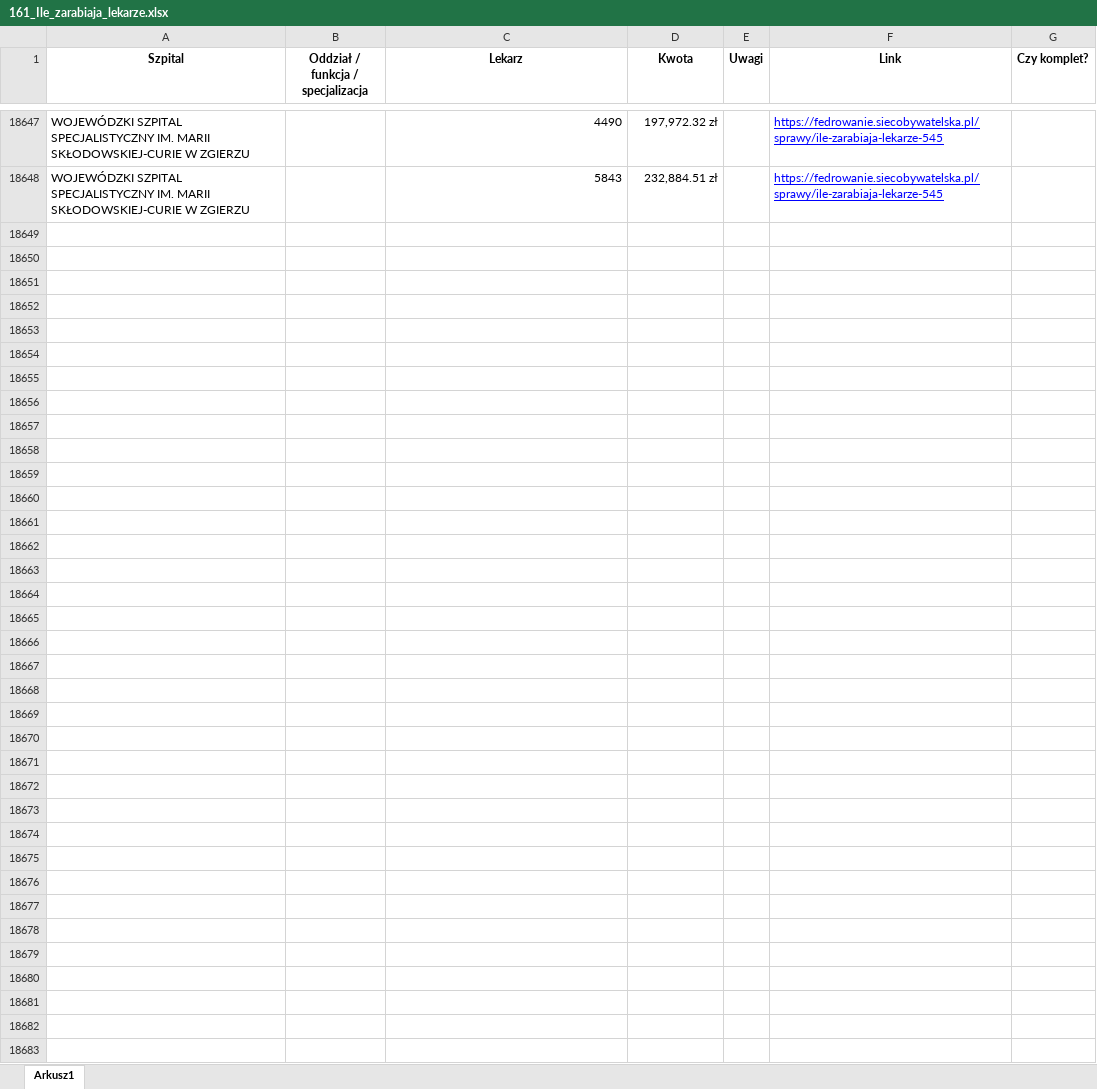
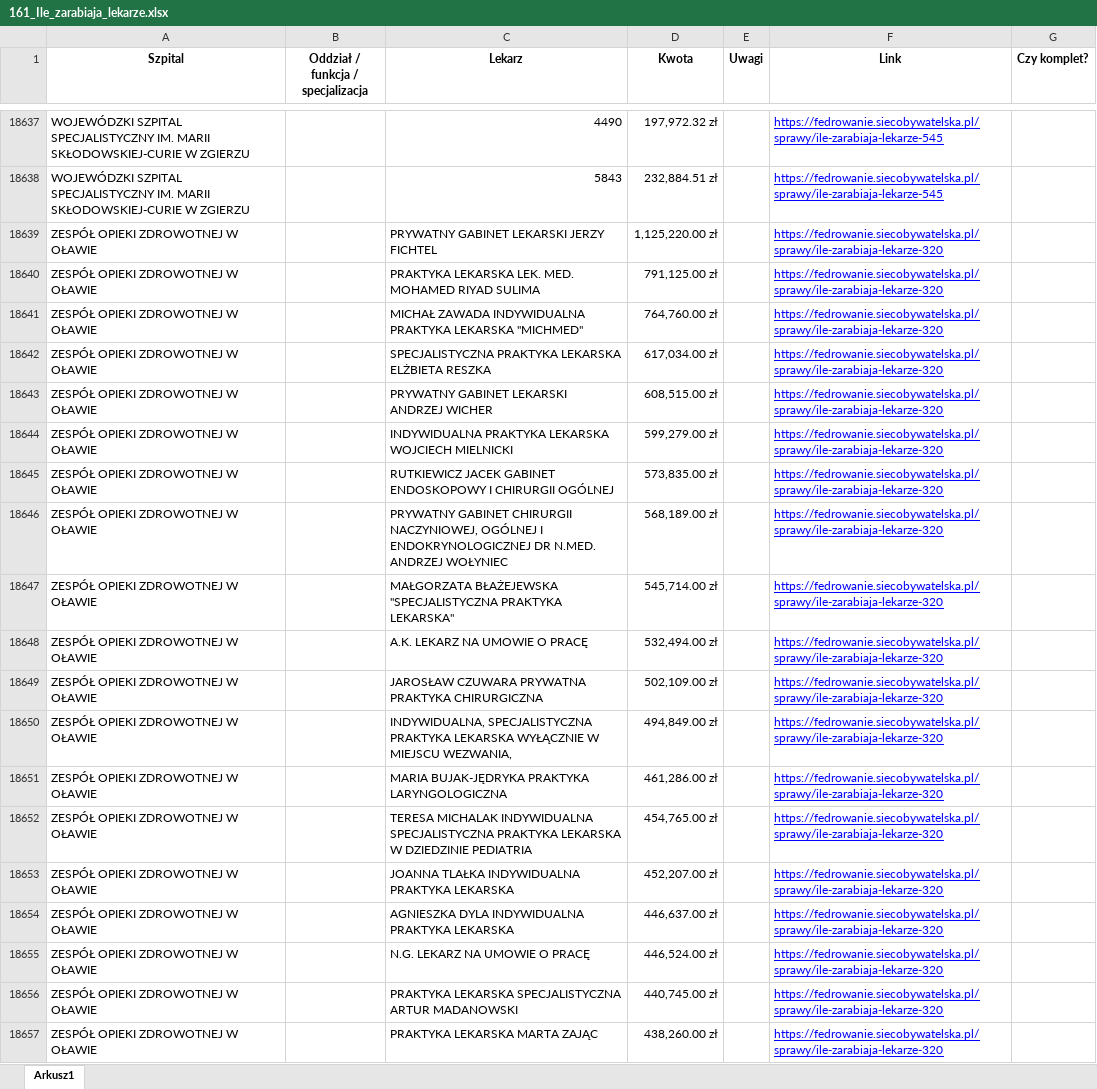
Before and after one commit to dzemeuksis/monitoringi_wyniki, an Excel workbook: 161/data/161_Ile_zarabiaja_lekarze.xlsx, sheet Arkusz1, drawn as a sheet; only a part is shown, gaps mark what is left out; values as stored, in another font and other column widths than the file's, no borders; charts and pictures not drawn; the diff covers the shown part only; the diff names each change by its address in the sheet, - before the commit and + after, or states it on an @@ line.

```diff
--- a/161/data/161_Ile_zarabiaja_lekarze.xlsx (sheet Arkusz1)
+++ b/161/data/161_Ile_zarabiaja_lekarze.xlsx (sheet Arkusz1)
+row 18639: ZESPÓŁ OPIEKI ZDROWOTNEJ W OŁAWIE |  | PRYWATNY GABINET LEKARSKI JERZY FICHTEL | 1,125,220.00 zł |  | https://fedrowanie.siecobywatelska.pl/sprawy/ile-zarabiaja-lekarze-320
+row 18640: ZESPÓŁ OPIEKI ZDROWOTNEJ W OŁAWIE |  | PRAKTYKA LEKARSKA LEK. MED. MOHAMED RIYAD SULIMA | 791,125.00 zł |  | https://fedrowanie.siecobywatelska.pl/sprawy/ile-zarabiaja-lekarze-320
+row 18641: ZESPÓŁ OPIEKI ZDROWOTNEJ W OŁAWIE |  | MICHAŁ ZAWADA INDYWIDUALNA PRAKTYKA LEKARSKA "MICHMED" | 764,760.00 zł |  | https://fedrowanie.siecobywatelska.pl/sprawy/ile-zarabiaja-lekarze-320
+row 18642: ZESPÓŁ OPIEKI ZDROWOTNEJ W OŁAWIE |  | SPECJALISTYCZNA PRAKTYKA LEKARSKA ELŻBIETA RESZKA | 617,034.00 zł |  | https://fedrowanie.siecobywatelska.pl/sprawy/ile-zarabiaja-lekarze-320
+row 18643: ZESPÓŁ OPIEKI ZDROWOTNEJ W OŁAWIE |  | PRYWATNY GABINET LEKARSKI ANDRZEJ WICHER | 608,515.00 zł |  | https://fedrowanie.siecobywatelska.pl/sprawy/ile-zarabiaja-lekarze-320
+row 18644: ZESPÓŁ OPIEKI ZDROWOTNEJ W OŁAWIE |  | INDYWIDUALNA PRAKTYKA LEKARSKA WOJCIECH MIELNICKI | 599,279.00 zł |  | https://fedrowanie.siecobywatelska.pl/sprawy/ile-zarabiaja-lekarze-320
+row 18645: ZESPÓŁ OPIEKI ZDROWOTNEJ W OŁAWIE |  | RUTKIEWICZ JACEK GABINET ENDOSKOPOWY I CHIRURGII OGÓLNEJ | 573,835.00 zł |  | https://fedrowanie.siecobywatelska.pl/sprawy/ile-zarabiaja-lekarze-320
+row 18646: ZESPÓŁ OPIEKI ZDROWOTNEJ W OŁAWIE |  | PRYWATNY GABINET CHIRURGII NACZYNIOWEJ, OGÓLNEJ I ENDOKRYNOLOGICZNEJ DR N.MED. ANDRZEJ WOŁYNIEC | 568,189.00 zł |  | https://fedrowanie.siecobywatelska.pl/sprawy/ile-zarabiaja-lekarze-320
+row 18647: ZESPÓŁ OPIEKI ZDROWOTNEJ W OŁAWIE |  | MAŁGORZATA BŁAŻEJEWSKA "SPECJALISTYCZNA PRAKTYKA LEKARSKA" | 545,714.00 zł |  | https://fedrowanie.siecobywatelska.pl/sprawy/ile-zarabiaja-lekarze-320
+row 18648: ZESPÓŁ OPIEKI ZDROWOTNEJ W OŁAWIE |  | A.K. LEKARZ NA UMOWIE O PRACĘ | 532,494.00 zł |  | https://fedrowanie.siecobywatelska.pl/sprawy/ile-zarabiaja-lekarze-320
+row 18649: ZESPÓŁ OPIEKI ZDROWOTNEJ W OŁAWIE |  | JAROSŁAW CZUWARA PRYWATNA PRAKTYKA CHIRURGICZNA | 502,109.00 zł |  | https://fedrowanie.siecobywatelska.pl/sprawy/ile-zarabiaja-lekarze-320
+row 18650: ZESPÓŁ OPIEKI ZDROWOTNEJ W OŁAWIE |  | INDYWIDUALNA, SPECJALISTYCZNA PRAKTYKA LEKARSKA WYŁĄCZNIE W MIEJSCU WEZWANIA, | 494,849.00 zł |  | https://fedrowanie.siecobywatelska.pl/sprawy/ile-zarabiaja-lekarze-320
+row 18651: ZESPÓŁ OPIEKI ZDROWOTNEJ W OŁAWIE |  | MARIA BUJAK-JĘDRYKA PRAKTYKA LARYNGOLOGICZNA | 461,286.00 zł |  | https://fedrowanie.siecobywatelska.pl/sprawy/ile-zarabiaja-lekarze-320
+row 18652: ZESPÓŁ OPIEKI ZDROWOTNEJ W OŁAWIE |  | TERESA MICHALAK INDYWIDUALNA SPECJALISTYCZNA PRAKTYKA LEKARSKA W DZIEDZINIE PEDIATRIA | 454,765.00 zł |  | https://fedrowanie.siecobywatelska.pl/sprawy/ile-zarabiaja-lekarze-320
+row 18653: ZESPÓŁ OPIEKI ZDROWOTNEJ W OŁAWIE |  | JOANNA TLAŁKA INDYWIDUALNA PRAKTYKA LEKARSKA | 452,207.00 zł |  | https://fedrowanie.siecobywatelska.pl/sprawy/ile-zarabiaja-lekarze-320
+row 18654: ZESPÓŁ OPIEKI ZDROWOTNEJ W OŁAWIE |  | AGNIESZKA DYLA INDYWIDUALNA PRAKTYKA LEKARSKA | 446,637.00 zł |  | https://fedrowanie.siecobywatelska.pl/sprawy/ile-zarabiaja-lekarze-320
+row 18655: ZESPÓŁ OPIEKI ZDROWOTNEJ W OŁAWIE |  | N.G. LEKARZ NA UMOWIE O PRACĘ | 446,524.00 zł |  | https://fedrowanie.siecobywatelska.pl/sprawy/ile-zarabiaja-lekarze-320
+row 18656: ZESPÓŁ OPIEKI ZDROWOTNEJ W OŁAWIE |  | PRAKTYKA LEKARSKA SPECJALISTYCZNA ARTUR MADANOWSKI | 440,745.00 zł |  | https://fedrowanie.siecobywatelska.pl/sprawy/ile-zarabiaja-lekarze-320
+row 18657: ZESPÓŁ OPIEKI ZDROWOTNEJ W OŁAWIE |  | PRAKTYKA LEKARSKA MARTA ZAJĄC | 438,260.00 zł |  | https://fedrowanie.siecobywatelska.pl/sprawy/ile-zarabiaja-lekarze-320
```
Also changed, not shown: 59 added rows and 10 removed rows elsewhere in this sheet, 1 other file.
